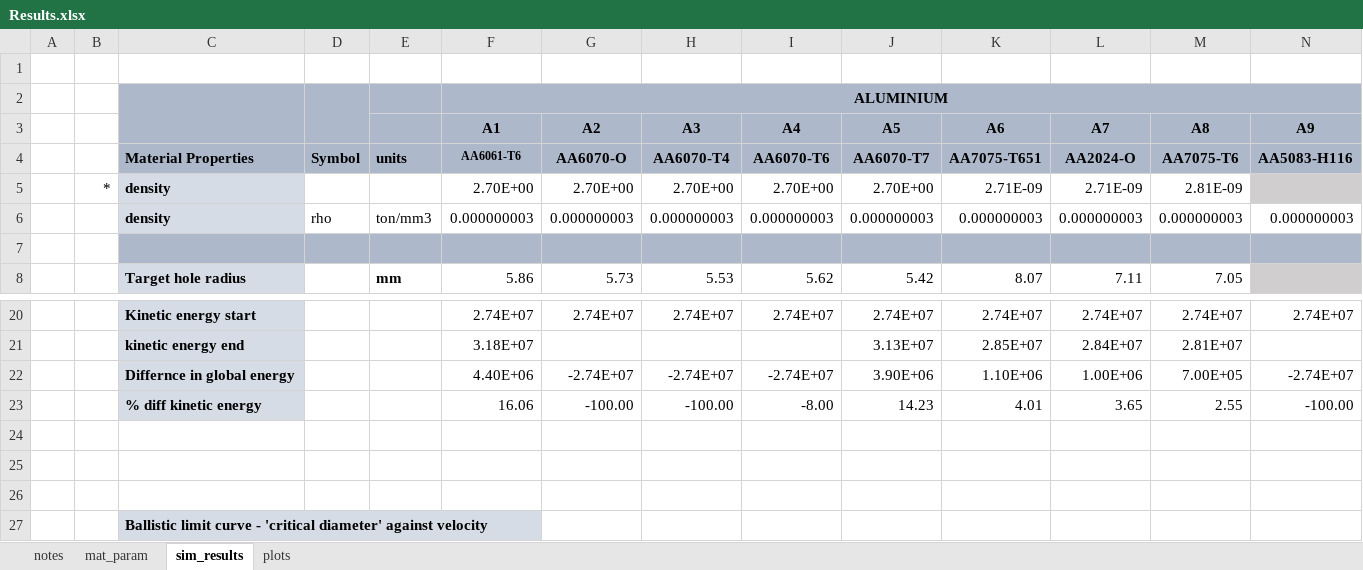
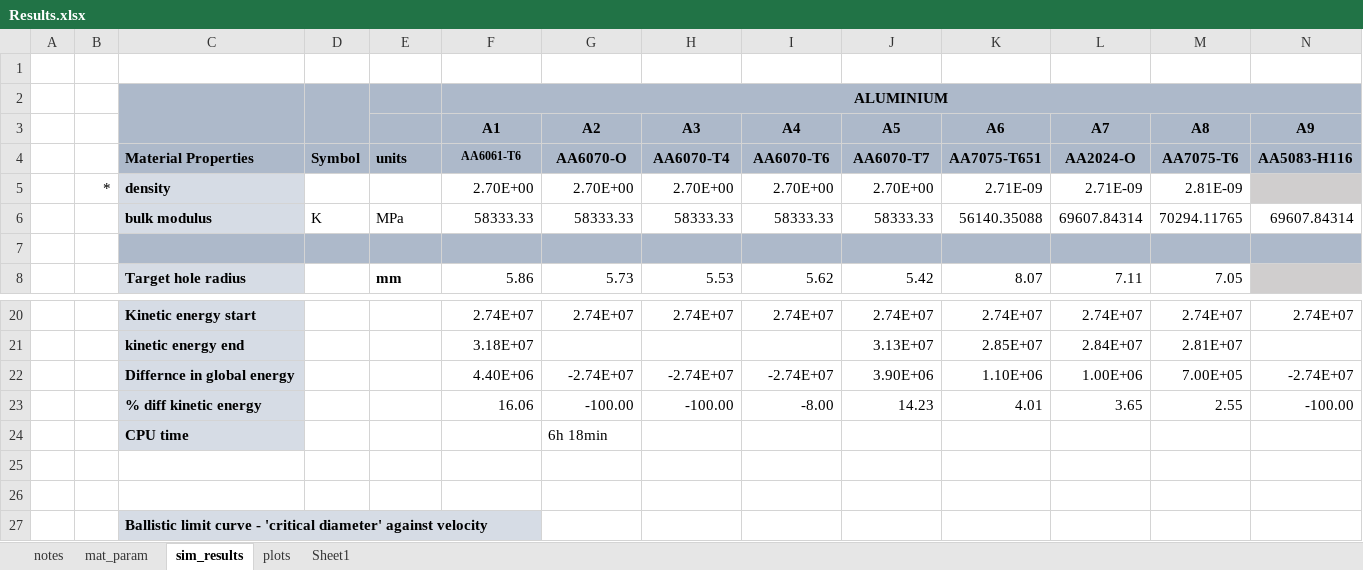
Before and after one commit to amoudes/HVI, an Excel workbook: Results.xlsx, sheet sim_results, drawn as a sheet; only a part is shown, gaps mark what is left out; values as stored, in another font and other column widths than the file's, no borders; conditional formats not drawn; removed rows and columns are numbered as before the commit, all else as after; rows hold the shown columns only; the diff names each change by its address in the sheet, - before the commit and + after, or states it on an @@ line.

Commit message:
Update Results.xlsx

```diff
--- a/Results.xlsx (sheet sim_results)
+++ b/Results.xlsx (sheet sim_results)
+sheet tab: Sheet1
-row 6:  |  | density | rho | ton/mm3 | 0.000000003 | 0.000000003 | 0.000000003 | 0.000000003 | 0.000000003 | 0.000000003 | 0.000000003 | 0.000000003 | 0.000000003
+row 6:  |  | bulk modulus | K | MPa | 58333.33 | 58333.33 | 58333.33 | 58333.33 | 58333.33 | 56140.35088 | 69607.84314 | 70294.11765 | 69607.84314
-row 24: (empty)
+row 24:  |  | CPU time |  |  |  | 6h 18min
-C24 fill: none
+C24 fill: #D6DCE5
```
Also changed, not shown: sheet plots, sheet mat_param, charts or pictures.
